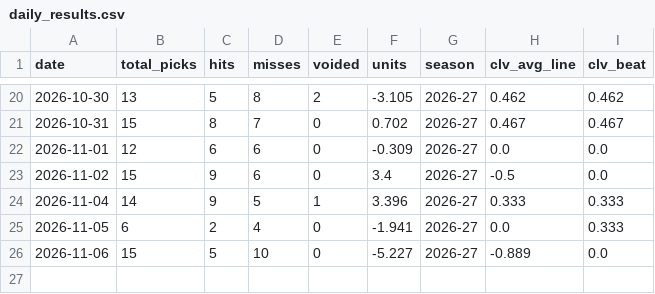
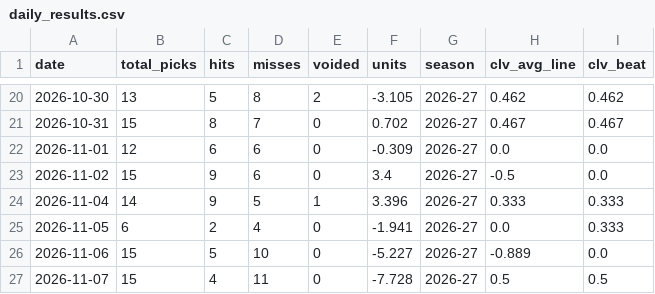
Before and after one commit to SidSub1041/NBA-Player-Prop-Model, a CSV file: web/public/data/daily_results.csv, drawn as a sheet; only a part is shown, gaps mark what is left out; the diff names each change by its address in the sheet, - before the commit and + after, or states it on an @@ line.

```diff
--- a/web/public/data/daily_results.csv
+++ b/web/public/data/daily_results.csv
+row 27: 2026-11-07 | 15 | 4 | 11 | 0 | -7.728 | 2026-27 | 0.5 | 0.5
```
Also changed, not shown: 7 other files.
